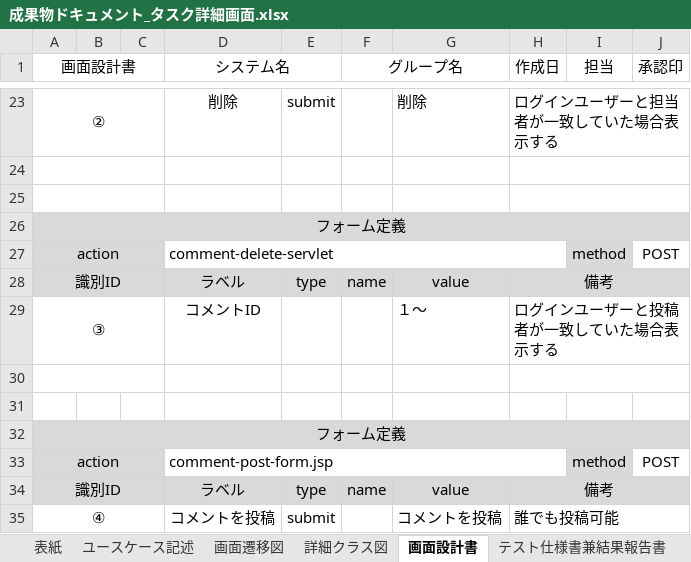
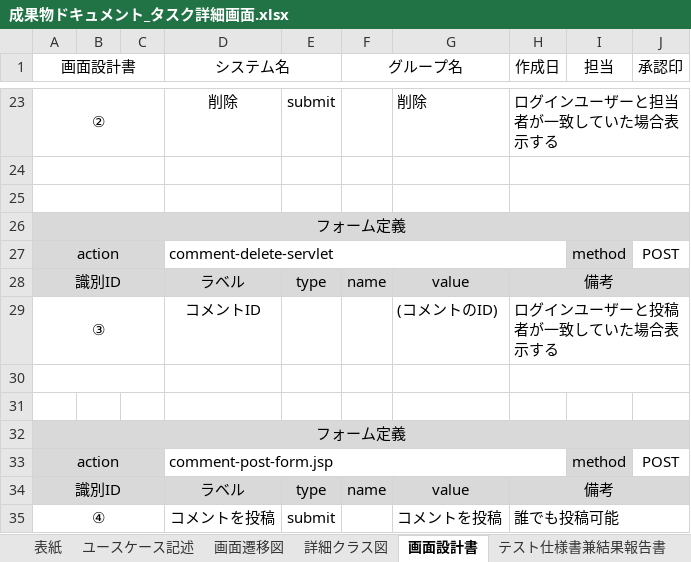
Before and after one commit to comsize-honiden/TaskManager62, an Excel workbook: document/成果物ドキュメント_タスク詳細画面.xlsx, sheet 画面設計書, drawn as a sheet; only a part is shown, gaps mark what is left out; values as stored, in another font and other column widths than the file's, no borders; charts and pictures not drawn; the diff names each change by its address in the sheet, - before the commit and + after, or states it on an @@ line.

Commit message:
更新　成果物ドキュメント_タスク詳細画面
ユースケース記述の変更

```diff
--- a/document/成果物ドキュメント_タスク詳細画面.xlsx (sheet 画面設計書)
+++ b/document/成果物ドキュメント_タスク詳細画面.xlsx (sheet 画面設計書)
-G29: １～
+G29: (コメントのID)
```
